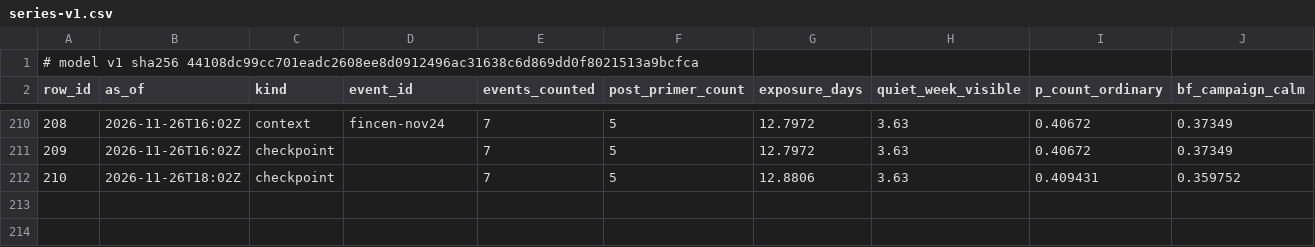
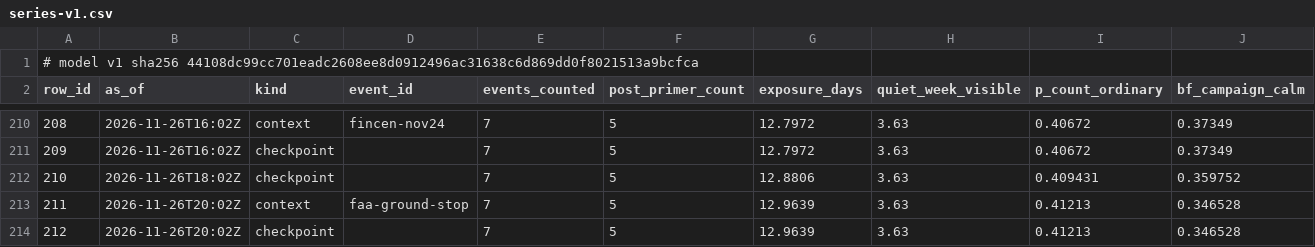
Before and after one commit to shumow/fridaythe13th-cyberattack-or-clusterfuck, a CSV file: output/series-v1.csv, drawn as a sheet; only a part is shown, gaps mark what is left out; rows hold the shown columns only; the diff names each change by its address in the sheet, - before the commit and + after, or states it on an @@ line.

```diff
--- a/output/series-v1.csv
+++ b/output/series-v1.csv
+row 213: 211 | 2026-11-26T20:02Z | context | faa-ground-stop | 7 | 5 | 12.9639 | 3.63 | 0.41213 | 0.346528
+row 214: 212 | 2026-11-26T20:02Z | checkpoint |  | 7 | 5 | 12.9639 | 3.63 | 0.41213 | 0.346528
```
Also changed, not shown: bookkeeping/inconsistencies.csv, log/log.csv, 4 other files.
